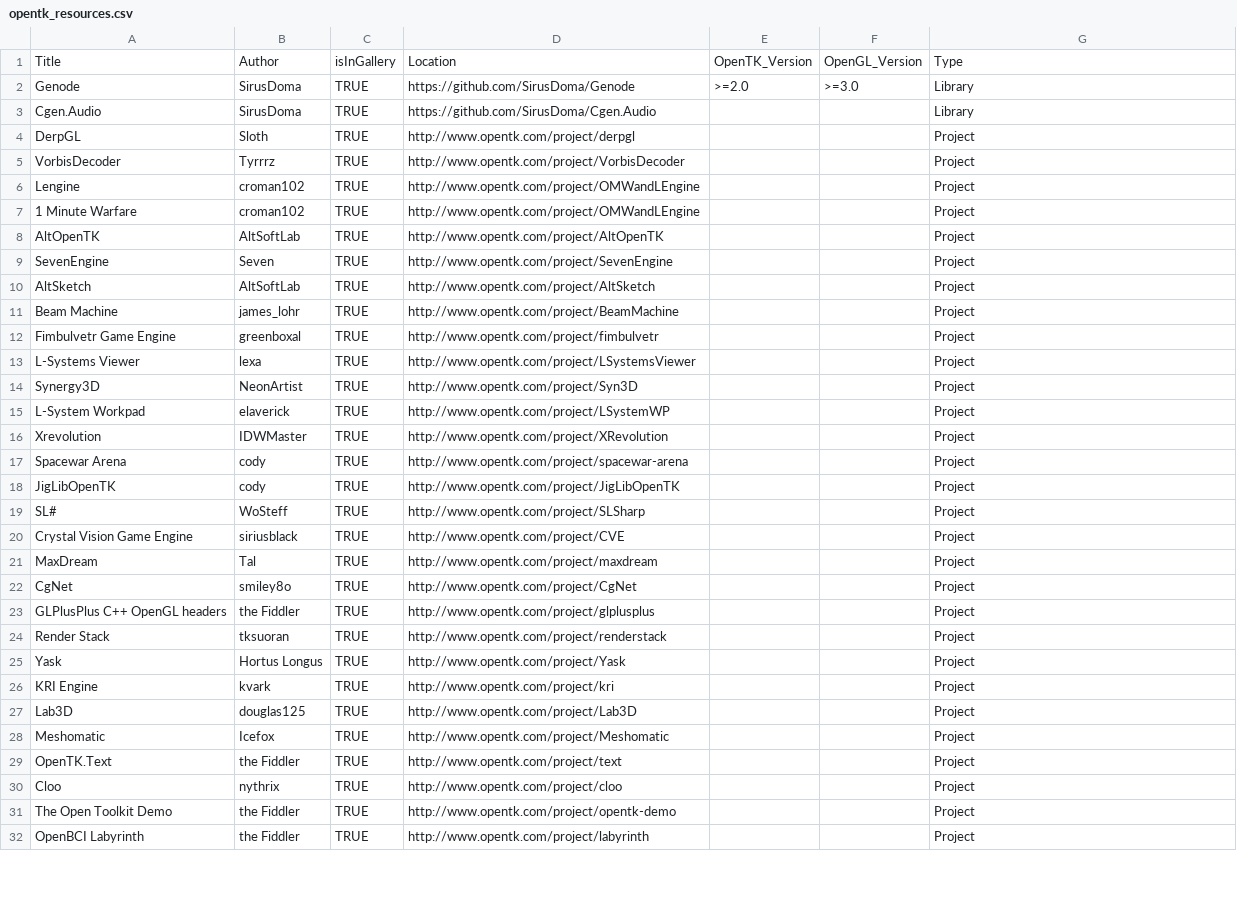
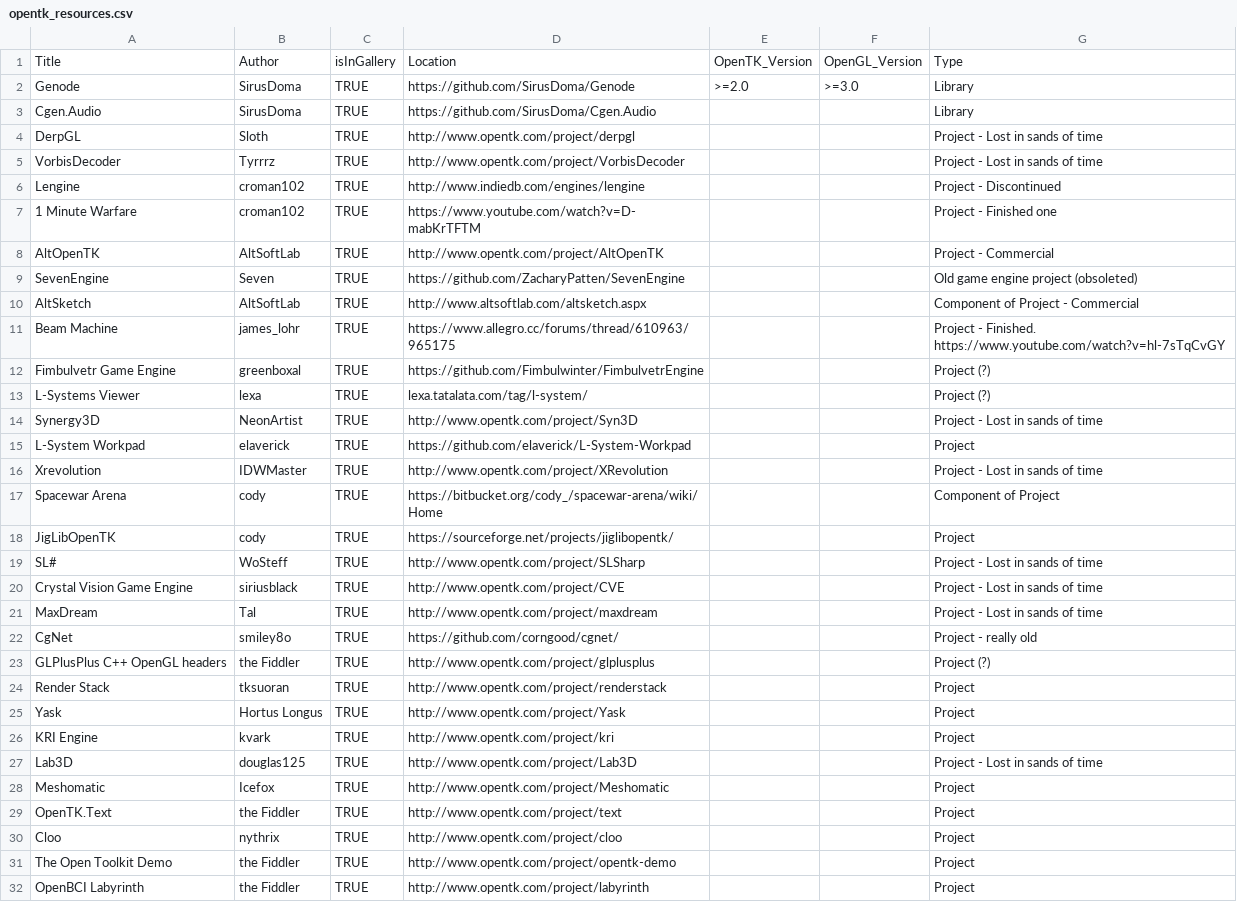
Before and after one commit to opentk/opentk.net, a CSV file: _data/opentk_resources.csv, drawn as a sheet; only a part is shown; the diff covers the shown part only.

```diff
--- a/_data/opentk_resources.csv
+++ b/_data/opentk_resources.csv
@@ -3,22 +3,22 @@ Genode,SirusDoma,TRUE,https://github.com/SirusDoma/Genode,>=2.0,>=3.0,Library
 Cgen.Audio,SirusDoma,TRUE,https://github.com/SirusDoma/Cgen.Audio,,,Library
-DerpGL,Sloth,TRUE,http://www.opentk.com/project/derpgl,,,Project
-VorbisDecoder,Tyrrrz,TRUE,http://www.opentk.com/project/VorbisDecoder,,,Project
-Lengine,croman102,TRUE,http://www.opentk.com/project/OMWandLEngine,,,Project
-1 Minute Warfare,croman102,TRUE,http://www.opentk.com/project/OMWandLEngine,,,Project
-AltOpenTK,AltSoftLab,TRUE,http://www.opentk.com/project/AltOpenTK,,,Project
-SevenEngine,Seven,TRUE,http://www.opentk.com/project/SevenEngine,,,Project
-AltSketch,AltSoftLab,TRUE,http://www.opentk.com/project/AltSketch,,,Project
-Beam Machine,james_lohr,TRUE,http://www.opentk.com/project/BeamMachine,,,Project
-Fimbulvetr Game Engine,greenboxal,TRUE,http://www.opentk.com/project/fimbulvetr,,,Project
-L-Systems Viewer,lexa,TRUE,http://www.opentk.com/project/LSystemsViewer,,,Project
-Synergy3D,NeonArtist,TRUE,http://www.opentk.com/project/Syn3D,,,Project
-L-System Workpad,elaverick,TRUE,http://www.opentk.com/project/LSystemWP,,,Project
-Xrevolution,IDWMaster,TRUE,http://www.opentk.com/project/XRevolution,,,Project
-Spacewar Arena,cody,TRUE,http://www.opentk.com/project/spacewar-arena,,,Project
-JigLibOpenTK,cody,TRUE,http://www.opentk.com/project/JigLibOpenTK,,,Project
-SL#,WoSteff,TRUE,http://www.opentk.com/project/SLSharp,,,Project
-Crystal Vision Game Engine,siriusblack,TRUE,http://www.opentk.com/project/CVE,,,Project
-MaxDream,Tal,TRUE,http://www.opentk.com/project/maxdream,,,Project
-CgNet,smiley8o,TRUE,http://www.opentk.com/project/CgNet,,,Project
-GLPlusPlus C++ OpenGL headers,the Fiddler,TRUE,http://www.opentk.com/project/glplusplus,,,Project
+DerpGL,Sloth,TRUE,http://www.opentk.com/project/derpgl,,,Project - Lost in sands of time
+VorbisDecoder,Tyrrrz,TRUE,http://www.opentk.com/project/VorbisDecoder,,,Project - Lost in sands of time
+Lengine,croman102,TRUE,http://www.indiedb.com/engines/lengine,,,Project - Discontinued
+1 Minute Warfare,croman102,TRUE,https://www.youtube.com/watch?v=D-mabKrTFTM,,,Project - Finished one
+AltOpenTK,AltSoftLab,TRUE,http://www.opentk.com/project/AltOpenTK,,,Project - Commercial
+SevenEngine,Seven,TRUE,https://github.com/ZacharyPatten/SevenEngine,,,Old game engine project (obsoleted)
+AltSketch,AltSoftLab,TRUE,http://www.altsoftlab.com/altsketch.aspx,,,Component of Project - Commercial
+Beam Machine,james_lohr,TRUE,https://www.allegro.cc/forums/thread/610963/965175,,,Project - Finished. https://www.youtube.com/watch?v=hl-7sTqCvGY
+Fimbulvetr Game Engine,greenboxal,TRUE,https://github.com/Fimbulwinter/FimbulvetrEngine,,,Project (?)
+L-Systems Viewer,lexa,TRUE,lexa.tatalata.com/tag/l-system/,,,Project (?)
+Synergy3D,NeonArtist,TRUE,http://www.opentk.com/project/Syn3D,,,Project - Lost in sands of time
+L-System Workpad,elaverick,TRUE,https://github.com/elaverick/L-System-Workpad,,,Project
+Xrevolution,IDWMaster,TRUE,http://www.opentk.com/project/XRevolution,,,Project - Lost in sands of time
+Spacewar Arena,cody,TRUE,https://bitbucket.org/cody_/spacewar-arena/wiki/Home,,,Component of Project
+JigLibOpenTK,cody,TRUE,https://sourceforge.net/projects/jiglibopentk/,,,Project
+SL#,WoSteff,TRUE,http://www.opentk.com/project/SLSharp,,,Project - Lost in sands of time
+Crystal Vision Game Engine,siriusblack,TRUE,http://www.opentk.com/project/CVE,,,Project - Lost in sands of time
+MaxDream,Tal,TRUE,http://www.opentk.com/project/maxdream,,,Project - Lost in sands of time
+CgNet,smiley8o,TRUE,https://github.com/corngood/cgnet/,,,Project - really old
+GLPlusPlus C++ OpenGL headers,the Fiddler,TRUE,http://www.opentk.com/project/glplusplus,,,Project (?)
 Render Stack,tksuoran,TRUE,http://www.opentk.com/project/renderstack,,,Project
@@ -26,3 +26,3 @@ Yask,Hortus Longus,TRUE,http://www.opentk.com/project/Yask,,,Project
 KRI Engine,kvark,TRUE,http://www.opentk.com/project/kri,,,Project
-Lab3D,douglas125,TRUE,http://www.opentk.com/project/Lab3D,,,Project
+Lab3D,douglas125,TRUE,http://www.opentk.com/project/Lab3D,,,Project - Lost in sands of time
 Meshomatic,Icefox,TRUE,http://www.opentk.com/project/Meshomatic,,,Project
```
Also changed, not shown: 1 added row and 5 edited cells elsewhere in this file.
